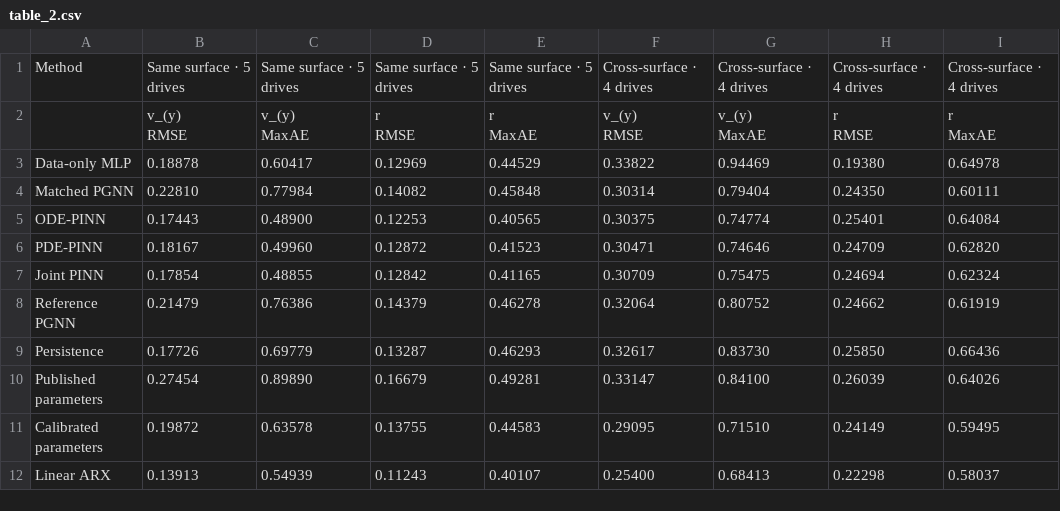
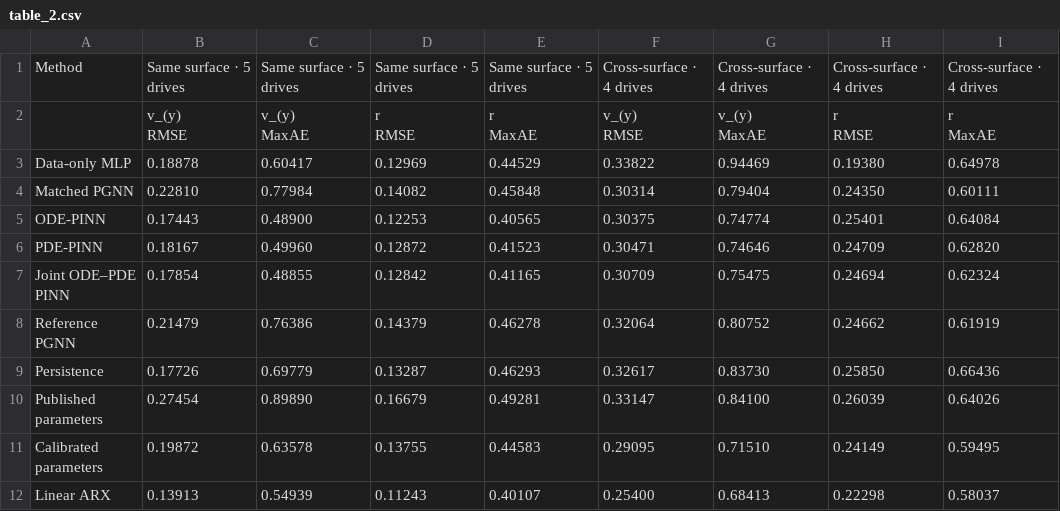
Before and after one commit to nelsonL31/automotive-innovation-yaw-prediction, a CSV file: tables/table_2.csv, drawn as a sheet.

```diff
--- a/tables/table_2.csv
+++ b/tables/table_2.csv
@@ -14,3 +14,3 @@ ODE-PINN,0.17443,0.48900,0.12253,0.40565,0.30375,0.74774,0.25401,0.64084
 PDE-PINN,0.18167,0.49960,0.12872,0.41523,0.30471,0.74646,0.24709,0.62820
-Joint PINN,0.17854,0.48855,0.12842,0.41165,0.30709,0.75475,0.24694,0.62324
+Joint ODE–PDE PINN,0.17854,0.48855,0.12842,0.41165,0.30709,0.75475,0.24694,0.62324
 Reference PGNN,0.21479,0.76386,0.14379,0.46278,0.32064,0.80752,0.24662,0.61919
```
Also changed, not shown: tables/table_1.csv, tables/table_4.csv, 48 other files.
